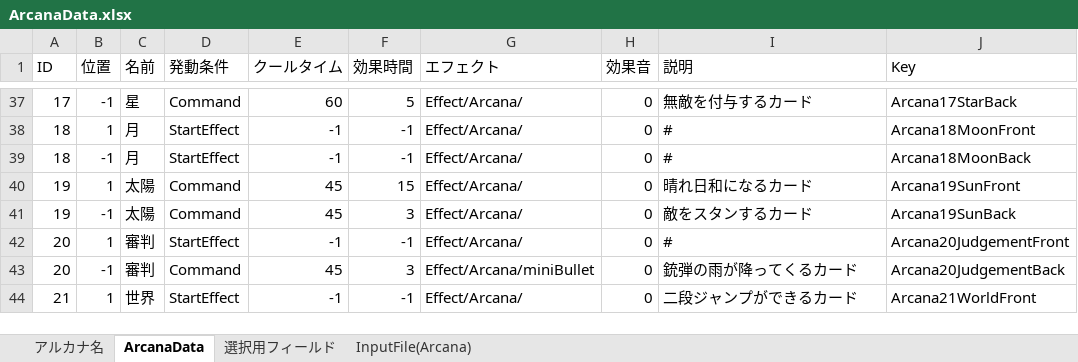
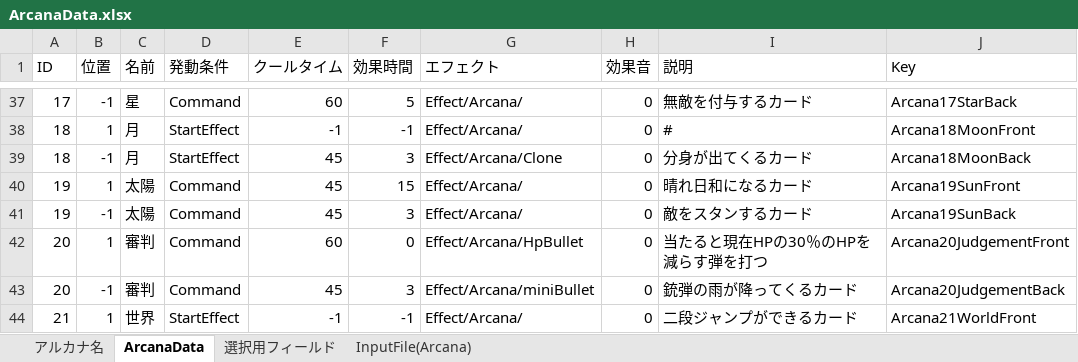
Before and after one commit to nira952/Arcanumber, an Excel workbook: Assets/_Project/Excel/ArcanaData.xlsx, sheet ArcanaData, drawn as a sheet; only a part is shown, gaps mark what is left out; values as stored, in another font and other column widths than the file's, no borders; table styles not drawn; the diff names each change by its address in the sheet, - before the commit and + after, or states it on an @@ line.

```diff
--- a/Assets/_Project/Excel/ArcanaData.xlsx (sheet ArcanaData)
+++ b/Assets/_Project/Excel/ArcanaData.xlsx (sheet ArcanaData)
-E39 (クールタイム): -1
+E39 (クールタイム): 45
-F39 (効果時間): -1
+F39 (効果時間): 3
-G39 (エフェクト): Effect/Arcana/
+G39 (エフェクト): Effect/Arcana/Clone
-I39 (説明): #
+I39 (説明): 分身が出てくるカード
-D42 (発動条件): StartEffect
+D42 (発動条件): Command
-E42 (クールタイム): -1
+E42 (クールタイム): 60
-F42 (効果時間): -1
+F42 (効果時間): 0
-G42 (エフェクト): Effect/Arcana/
+G42 (エフェクト): Effect/Arcana/HpBullet
-I42 (説明): #
+I42 (説明): 当たると現在HPの30％のHPを減らす弾を打つ
```
Also changed, not shown: sheet InputFile(Arcana), 16 other files.
